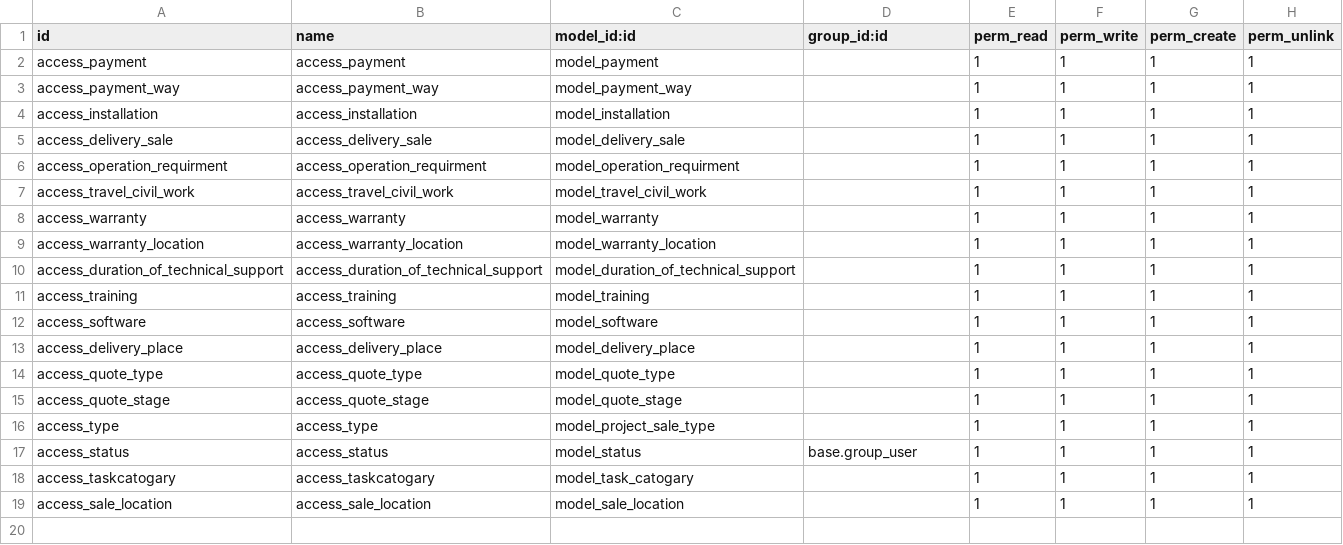
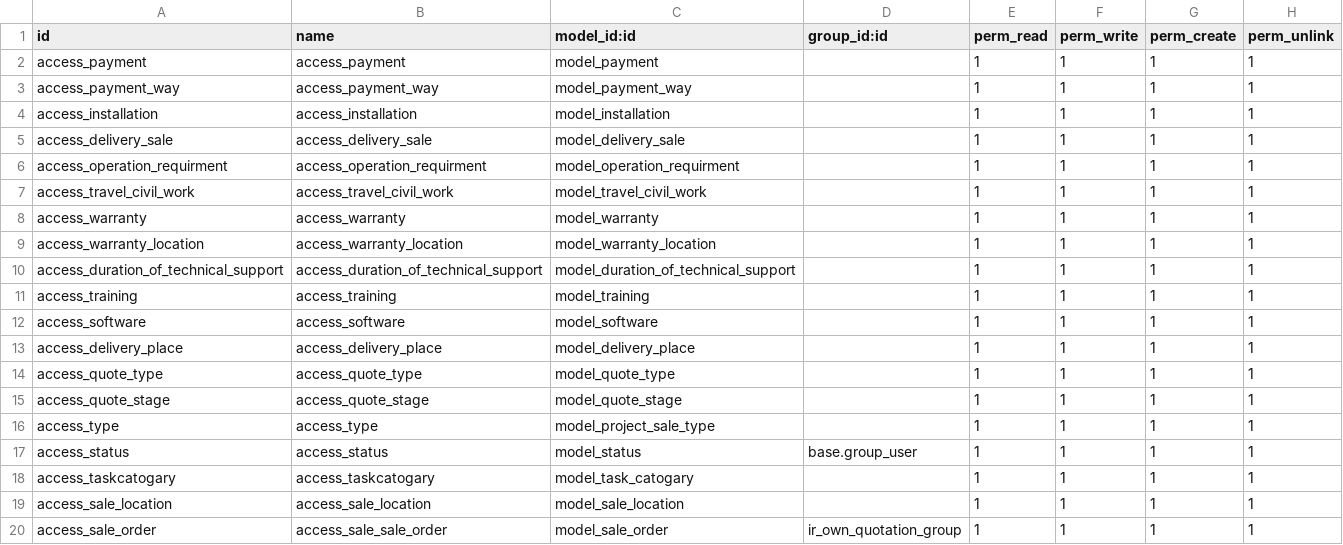
Before and after one commit to naham2021/custom, a CSV file: naham_fields/security/ir.model.access.csv, drawn as a sheet; the diff names each change by its address in the sheet, - before the commit and + after, or states it on an @@ line.

Commit message:
edit on security in sale_order

```diff
--- a/naham_fields/security/ir.model.access.csv
+++ b/naham_fields/security/ir.model.access.csv
+row 20: access_sale_order | access_sale_sale_order | model_sale_order | ir_own_quotation_group | 1 | 1 | 1 | 1
```
Also changed, not shown: 3 other files.
